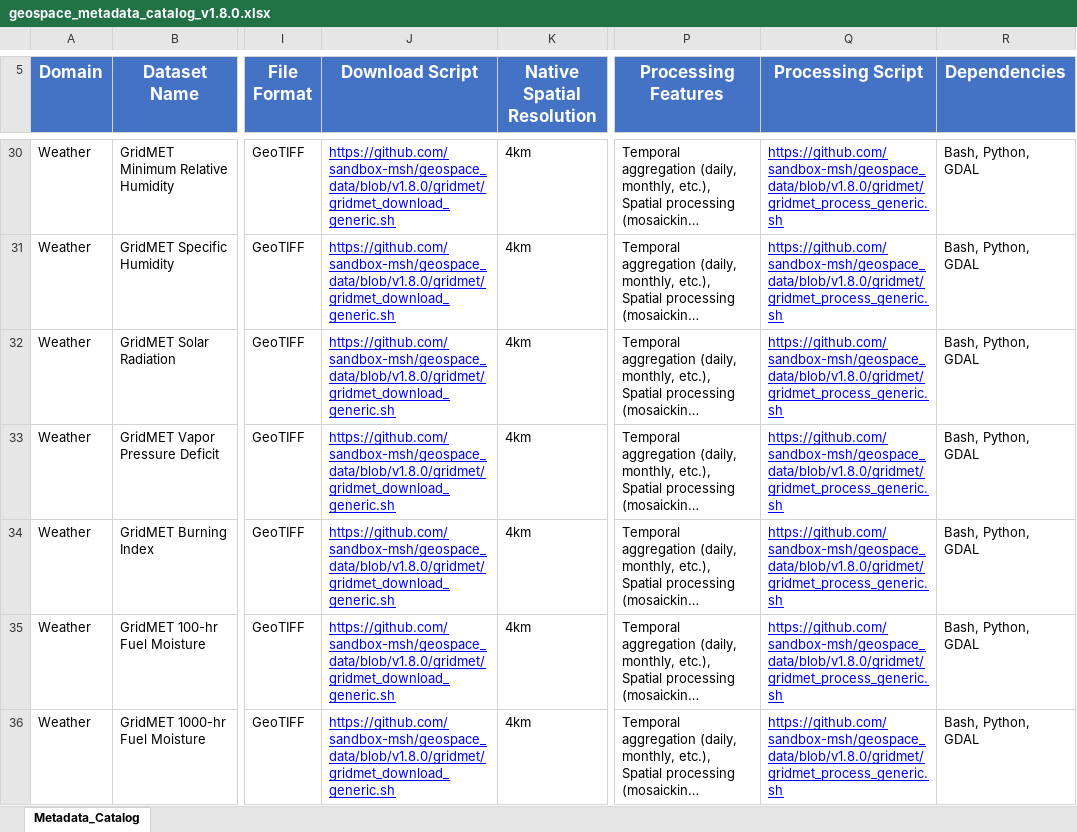
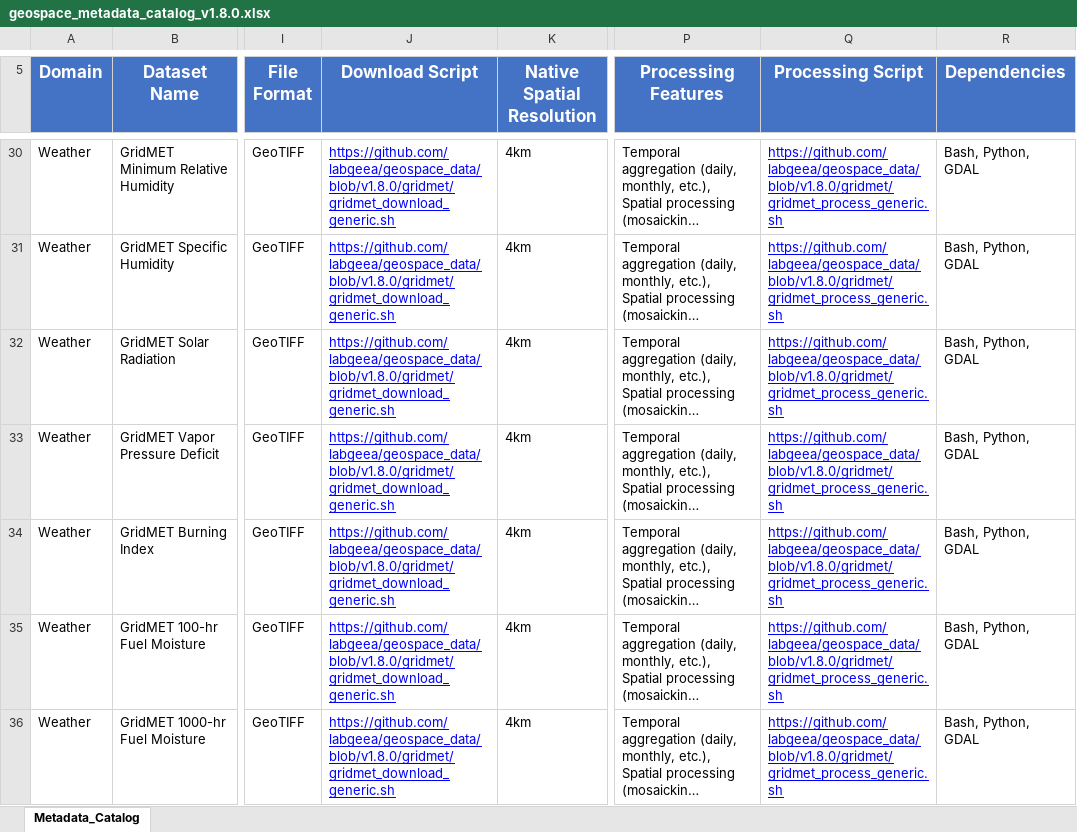
Before and after one commit to labgeea/geospace_data, an Excel workbook: catalog/geospace_metadata_catalog_v1.8.0.xlsx, sheet Metadata_Catalog, drawn as a sheet; only a part is shown, gaps mark what is left out; long unchanged cells end in …; values as stored, in another font and other column widths than the file's, no borders; the diff covers the shown part only; the diff names each change by its address in the sheet, - before the commit and + after, or states it on an @@ line.

Commit message:
fix: Regenerate v1.8.0 Excel catalog with labgeea URLs

```diff
--- a/catalog/geospace_metadata_catalog_v1.8.0.xlsx (sheet Metadata_Catalog)
+++ b/catalog/geospace_metadata_catalog_v1.8.0.xlsx (sheet Metadata_Catalog)
-J30:J36 (Download Script): https://github.com/sandbox-msh/geospace_data/blob/v1.8.0/gridmet/gridmet_download_generic.sh
+J30:J36 (Download Script): https://github.com/labgeea/geospace_data/blob/v1.8.0/gridmet/gridmet_download_generic.sh
-Q30:Q36 (Processing Script): https://github.com/sandbox-msh/geospace_data/blob/v1.8.0/gridmet/gridmet_process_generic.sh
+Q30:Q36 (Processing Script): https://github.com/labgeea/geospace_data/blob/v1.8.0/gridmet/gridmet_process_generic.sh
```
Also changed, not shown: 282 edited cells elsewhere in this sheet.
